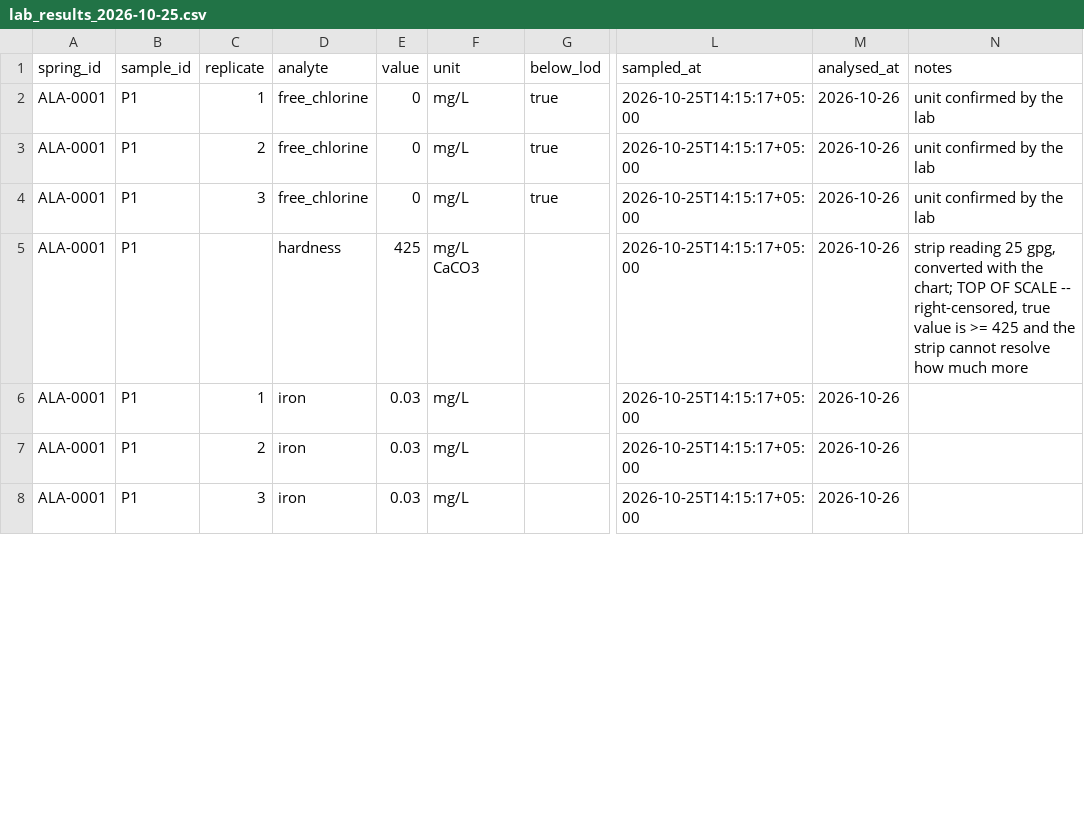
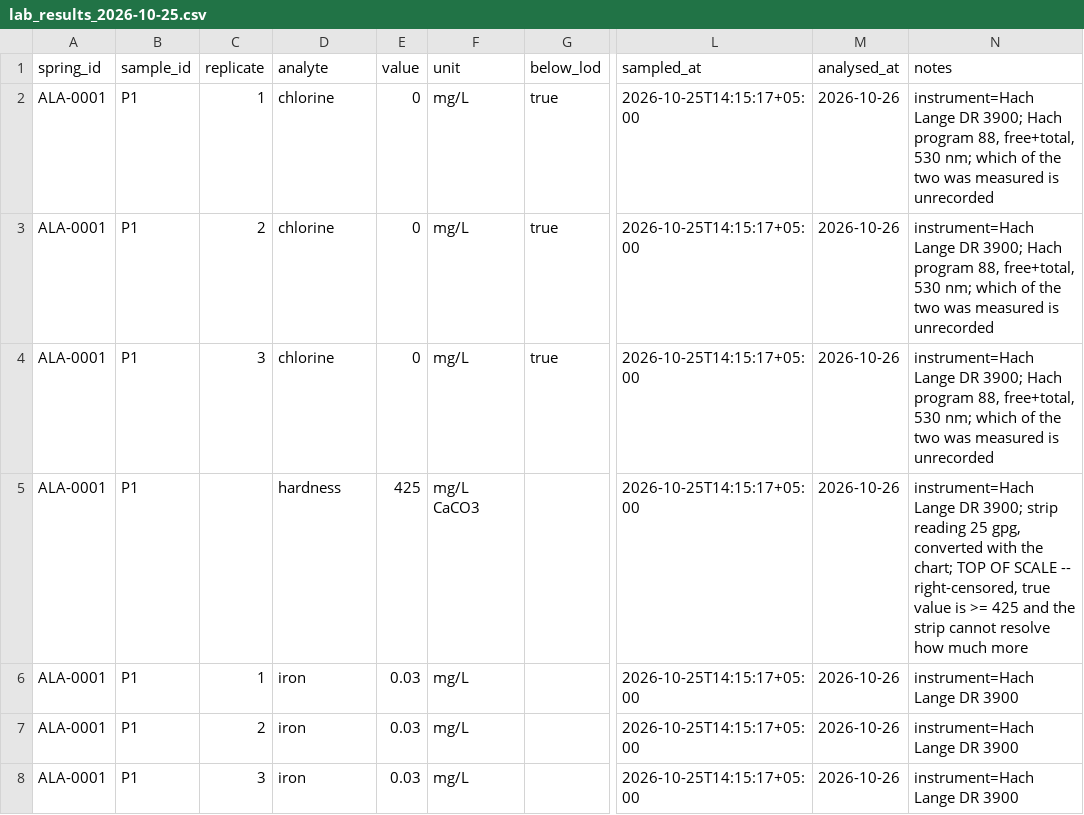
Before and after one commit to x1n0x/almaty-springs, a CSV file: data/field/lab_results_2026-10-25.csv, drawn as a sheet; only a part is shown, gaps mark what is left out; the diff covers the shown part only; the diff names each change by its address in the sheet, - before the commit and + after, or states it on an @@ line.

```diff
--- a/data/field/lab_results_2026-10-25.csv
+++ b/data/field/lab_results_2026-10-25.csv
-D2:D4 (analyte): free_chlorine
+D2:D4 (analyte): chlorine
-N2:N4 (notes): unit confirmed by the lab
+N2:N4 (notes): instrument=Hach Lange DR 3900; Hach program 88, free+total, 530 nm; which of the two was measured is unrecorded
-N5 (notes): strip reading…
+N5 (notes): instrument=Hach Lange DR 3900; strip reading…
-N6:N8 (notes): (empty)
+N6:N8 (notes): instrument=Hach Lange DR 3900
```
Also changed, not shown: 105 edited cells elsewhere in this file, 4 other files.
